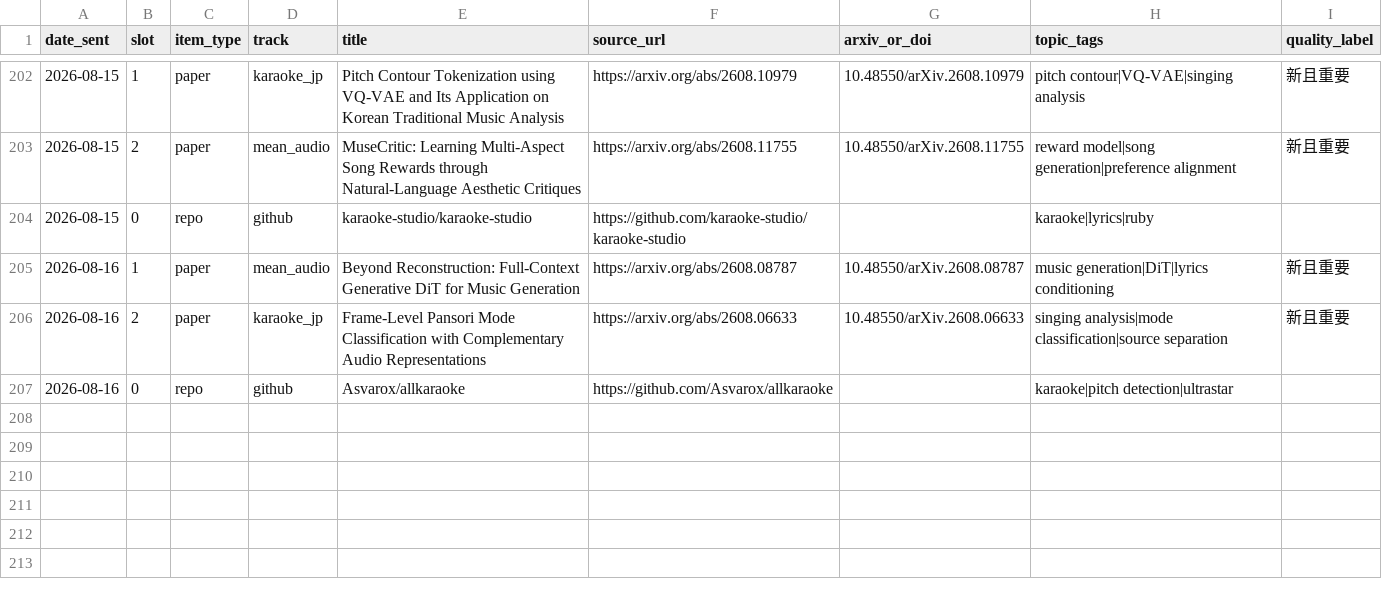
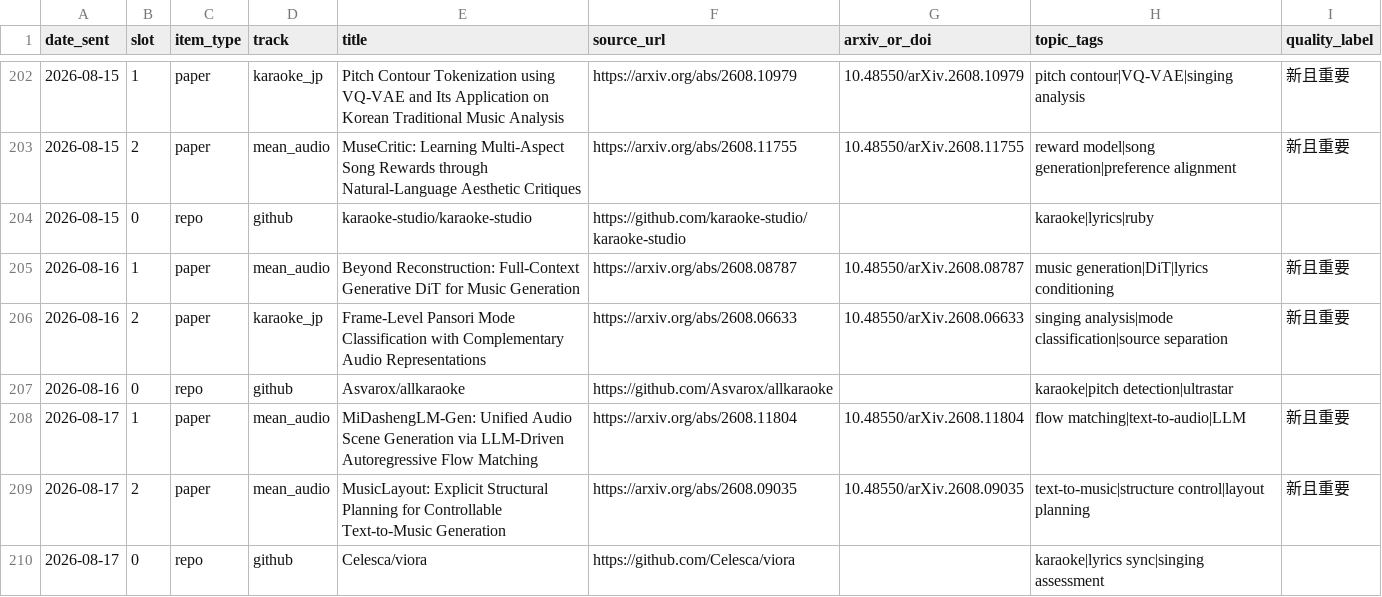
Before and after one commit to Lanternko/mir-paper-digest, a CSV file: data/papers.csv, drawn as a sheet; only a part is shown, gaps mark what is left out; the diff names each change by its address in the sheet, - before the commit and + after, or states it on an @@ line.

```diff
--- a/data/papers.csv
+++ b/data/papers.csv
+row 208: 2026-08-17 | 1 | paper | mean_audio | MiDashengLM-Gen: Unified Audio Scene Generation via LLM-Driven Autoregressive Flow Matching | https://arxiv.org/abs/2608.11804 | 10.48550/arXiv.2608.11804 | flow matching|text-to-audio|LLM | 新且重要
+row 209: 2026-08-17 | 2 | paper | mean_audio | MusicLayout: Explicit Structural Planning for Controllable Text-to-Music Generation | https://arxiv.org/abs/2608.09035 | 10.48550/arXiv.2608.09035 | text-to-music|structure control|layout planning | 新且重要
+row 210: 2026-08-17 | 0 | repo | github | Celesca/viora | https://github.com/Celesca/viora |  | karaoke|lyrics sync|singing assessment
```
Also changed, not shown: 3 other files.
